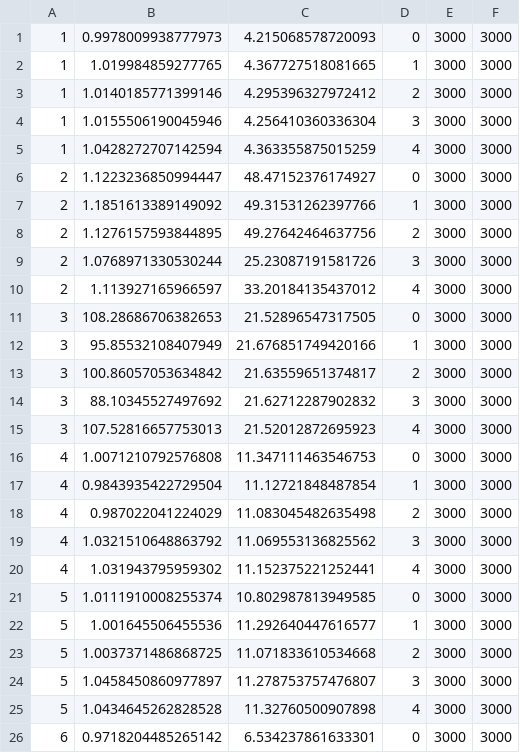
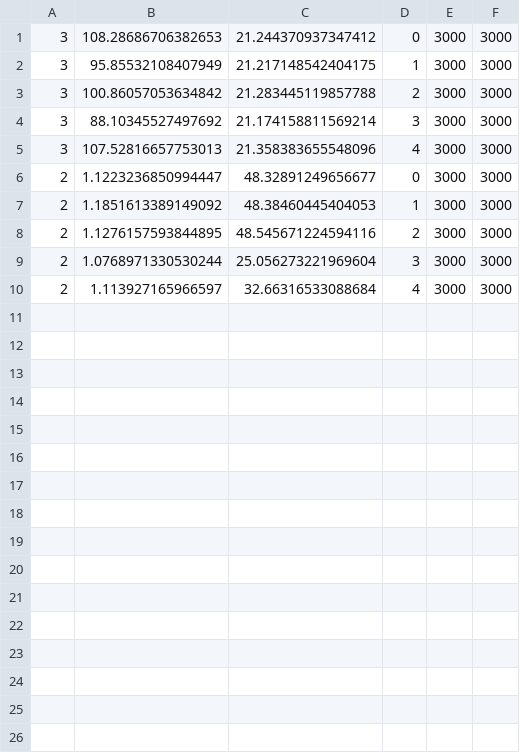
Before and after one commit to Karlmyh/RTER, a CSV file: results/accuracy/GBRT.csv, drawn as a sheet; only a part is shown; the diff covers the shown part only.

```diff
--- a/results/accuracy/GBRT.csv
+++ b/results/accuracy/GBRT.csv
@@ -1,26 +1,10 @@
-1,0.9978009938777973,4.215068578720093,0,3000,3000
-1,1.019984859277765,4.367727518081665,1,3000,3000
-1,1.0140185771399146,4.295396327972412,2,3000,3000
-1,1.0155506190045946,4.256410360336304,3,3000,3000
-1,1.0428272707142594,4.363355875015259,4,3000,3000
-2,1.1223236850994447,48.47152376174927,0,3000,3000
-2,1.1851613389149092,49.31531262397766,1,3000,3000
-2,1.1276157593844895,49.27642464637756,2,3000,3000
-2,1.0768971330530244,25.23087191581726,3,3000,3000
-2,1.113927165966597,33.20184135437012,4,3000,3000
-3,108.28686706382653,21.52896547317505,0,3000,3000
-3,95.85532108407949,21.676851749420166,1,3000,3000
-3,100.86057053634842,21.63559651374817,2,3000,3000
-3,88.10345527497692,21.62712287902832,3,3000,3000
-3,107.52816657753013,21.52012872695923,4,3000,3000
-4,1.0071210792576808,11.347111463546753,0,3000,3000
-4,0.9843935422729504,11.12721848487854,1,3000,3000
-4,0.987022041224029,11.083045482635498,2,3000,3000
-4,1.0321510648863792,11.069553136825562,3,3000,3000
-4,1.031943795959302,11.152375221252441,4,3000,3000
-5,1.0111910008255374,10.802987813949585,0,3000,3000
-5,1.001645506455536,11.292640447616577,1,3000,3000
-5,1.0037371486868725,11.071833610534668,2,3000,3000
-5,1.0458450860977897,11.278753757476807,3,3000,3000
-5,1.0434645262828528,11.32760500907898,4,3000,3000
-6,0.9718204485265142,6.534237861633301,0,3000,3000
+3,108.28686706382653,21.244370937347412,0,3000,3000
+3,95.85532108407949,21.217148542404175,1,3000,3000
+3,100.86057053634842,21.283445119857788,2,3000,3000
+3,88.10345527497692,21.174158811569214,3,3000,3000
+3,107.52816657753013,21.358383655548096,4,3000,3000
+2,1.1223236850994447,48.32891249656677,0,3000,3000
+2,1.1851613389149092,48.38460445404053,1,3000,3000
+2,1.1276157593844895,48.545671224594116,2,3000,3000
+2,1.0768971330530244,25.056273221969604,3,3000,3000
+2,1.113927165966597,32.66316533088684,4,3000,3000
```
Also changed, not shown: 14 removed rows elsewhere in this file, results/accuracy/RFR.csv, results/accuracy/RTER.csv, 9 other files.
